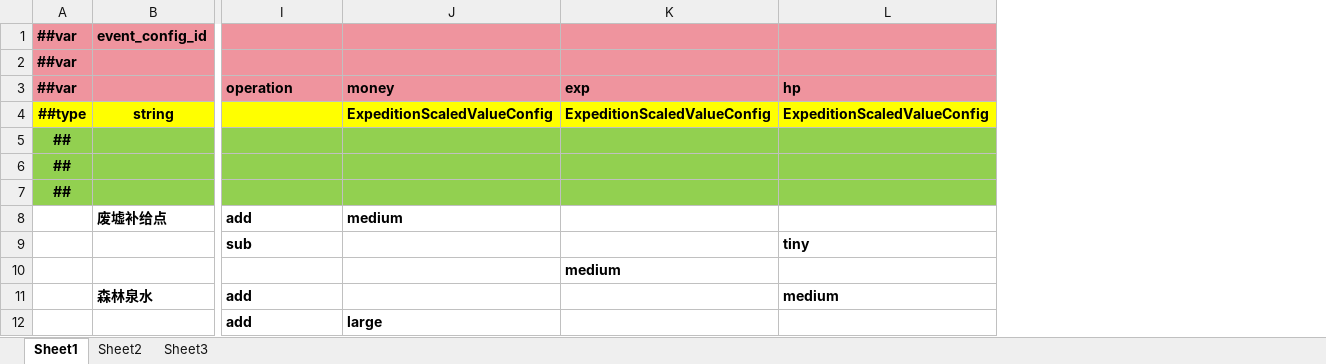
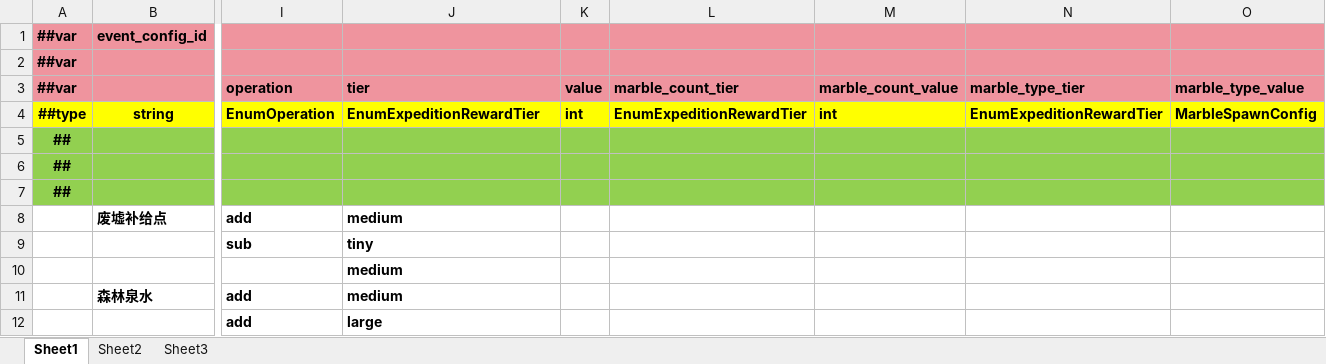
Before and after one commit to INSSRumia/TEngine, an Excel workbook: Configs/GameConfig/Datas/expedition_event.xlsx, sheet Sheet1, drawn as a sheet; only a part is shown, gaps mark what is left out; values as stored, in another font and other column widths than the file's, no borders; removed rows and columns are numbered as before the commit, all else as after; the diff names each change by its address in the sheet, - before the commit and + after, or states it on an @@ line.

```diff
--- a/Configs/GameConfig/Datas/expedition_event.xlsx (sheet Sheet1)
+++ b/Configs/GameConfig/Datas/expedition_event.xlsx (sheet Sheet1)
-column K (exp), rows 4-10: ExpeditionScaledValueConfig |  |  |  |  |  | medium
-column L (hp), rows 4-11: ExpeditionScaledValueConfig |  |  |  |  | tiny |  | medium
+column K (value), row 4: int
+column L (marble_count_tier), row 4: EnumExpeditionRewardTier
+column M (marble_count_value), row 4: int
+column N (marble_type_tier), row 4: EnumExpeditionRewardTier
+column O (marble_type_value), row 4: MarbleSpawnConfig
-J3: money
+J3: tier
-I4 (operation): (empty)
+I4 (operation): EnumOperation
-J4 (tier): ExpeditionScaledValueConfig
+J4 (tier): EnumExpeditionRewardTier
-J9 (tier): (empty)
+J9 (tier): tiny
-J10:J11 (tier): (empty)
+J10:J11 (tier): medium
```
Also changed, not shown: Configs/GameConfig/Datas/expedition_combat_encounter.xlsx, 17 other files.
